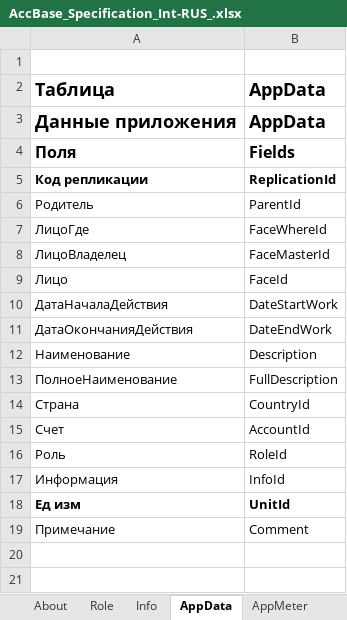
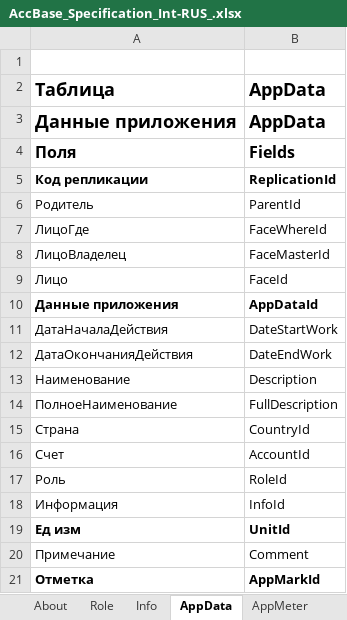
Before and after one commit to KursakovSA/AccBase, an Excel workbook: AccBase_Specification_Int-RUS_.xlsx, sheet AppData, drawn as a sheet; values as stored, in another font and other column widths than the file's, no borders; the diff names each change by its address in the sheet, - before the commit and + after, or states it on an @@ line.

```diff
--- a/AccBase_Specification_Int-RUS_.xlsx (sheet AppData)
+++ b/AccBase_Specification_Int-RUS_.xlsx (sheet AppData)
+row 10: Данные приложения | AppDataId
+row 21: Отметка | AppMarkId
```
Also changed, not shown: sheet AppMeter, sheet AppMark, sheet Face.
